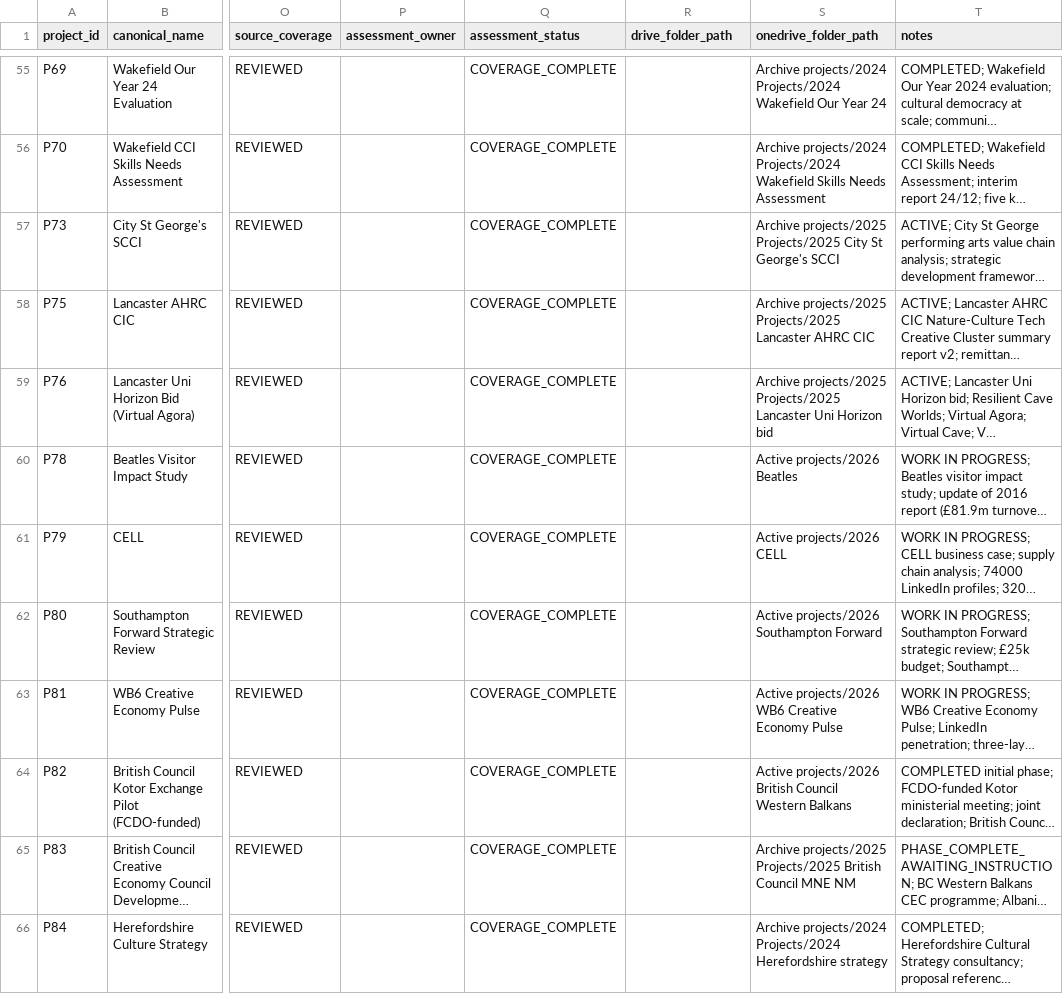
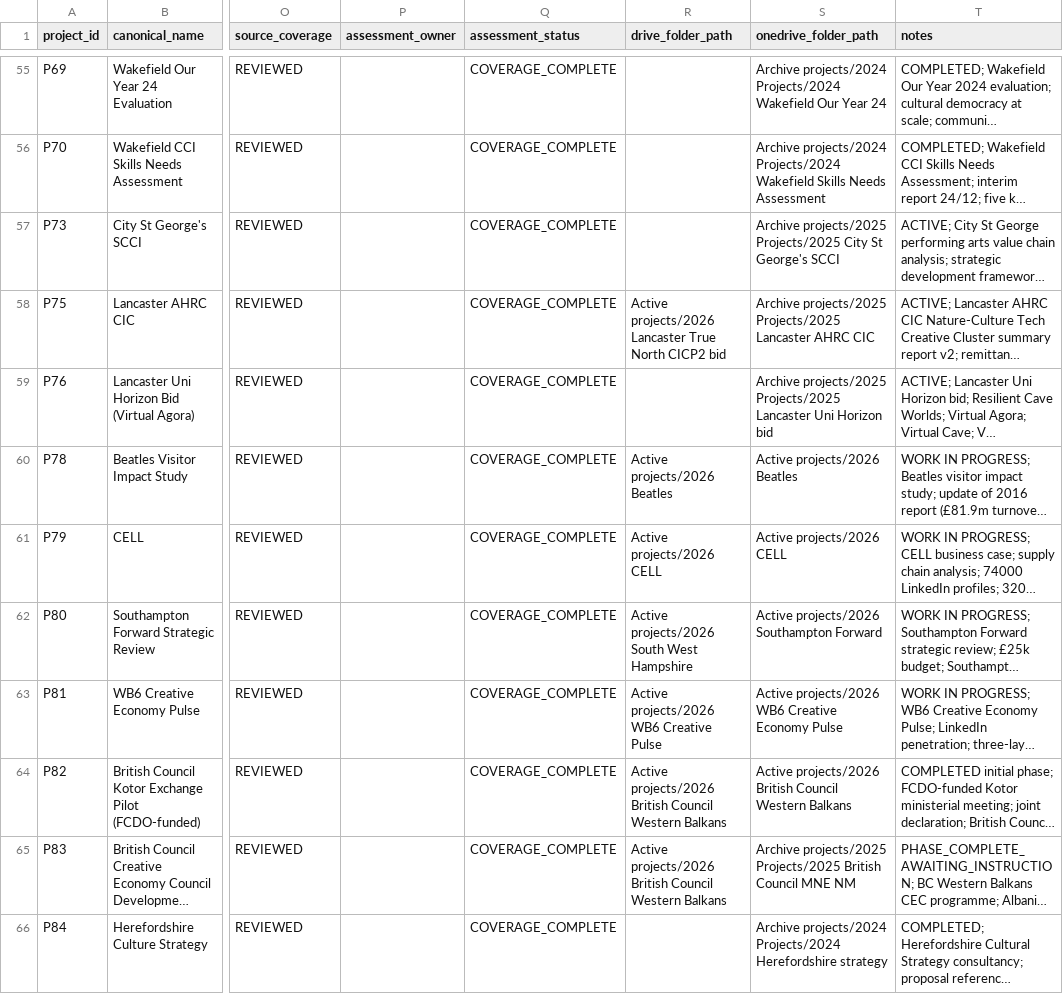
Before and after one commit to iainbe/ProjectClassifier, a CSV file: 01_projects.csv, drawn as a sheet; only a part is shown, gaps mark what is left out; long unchanged cells end in …; the diff names each change by its address in the sheet, - before the commit and + after, or states it on an @@ line.

```diff
--- a/01_projects.csv
+++ b/01_projects.csv
-R58 (drive_folder_path): (empty)
+R58 (drive_folder_path): Active projects/2026 Lancaster True North CICP2 bid
-R60 (drive_folder_path): (empty)
+R60 (drive_folder_path): Active projects/2026 Beatles
-R61 (drive_folder_path): (empty)
+R61 (drive_folder_path): Active projects/2026 CELL
-R62 (drive_folder_path): (empty)
+R62 (drive_folder_path): Active projects/2026 South West Hampshire
-R63 (drive_folder_path): (empty)
+R63 (drive_folder_path): Active projects/2026 WB6 Creative Pulse
-R64:R65 (drive_folder_path): (empty)
+R64:R65 (drive_folder_path): Active projects/2026 British Council Western Balkans
```
Also changed, not shown: 10_review_history.csv, 11 other files.
